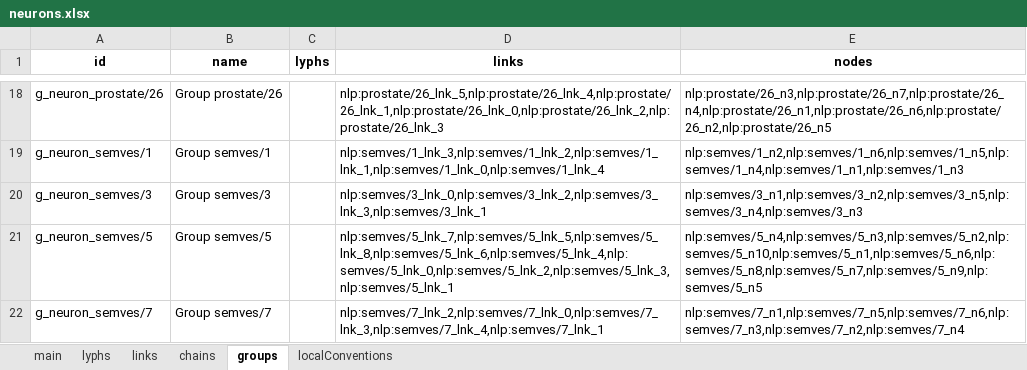
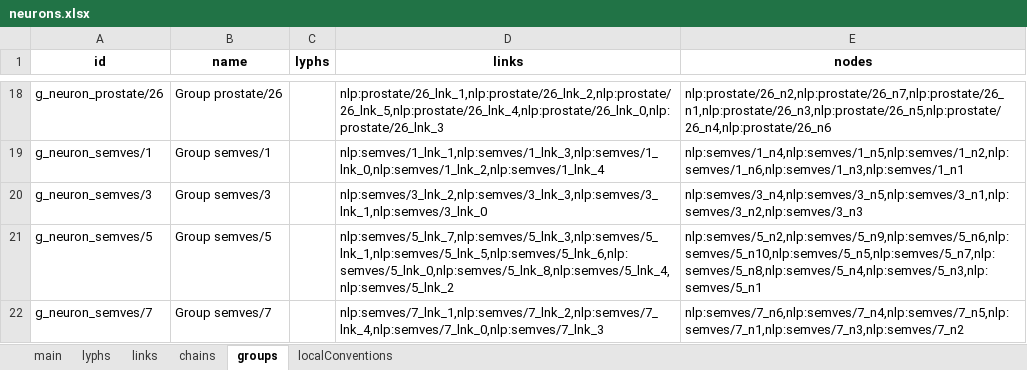
Before and after one commit to open-physiology/apinatomy-converter, an Excel workbook: data/neurons.xlsx, sheet groups, drawn as a sheet; only a part is shown, gaps mark what is left out; values as stored, in another font and other column widths than the file's, no borders; the diff covers the shown part only; the diff names each change by its address in the sheet, - before the commit and + after, or states it on an @@ line.

```diff
--- a/data/neurons.xlsx (sheet groups)
+++ b/data/neurons.xlsx (sheet groups)
-D18 (links): nlp:prostate/26_lnk_5,nlp:prostate/26_lnk_4,nlp:prostate/26_lnk_1,nlp:prostate/26_lnk_0,nlp:prostate/26_lnk_2,nlp:prostate/26_lnk_3
+D18 (links): nlp:prostate/26_lnk_1,nlp:prostate/26_lnk_2,nlp:prostate/26_lnk_5,nlp:prostate/26_lnk_4,nlp:prostate/26_lnk_0,nlp:prostate/26_lnk_3
-E18 (nodes): nlp:prostate/26_n3,nlp:prostate/26_n7,nlp:prostate/26_n4,nlp:prostate/26_n1,nlp:prostate/26_n6,nlp:prostate/26_n2,nlp:prostate/26_n5
+E18 (nodes): nlp:prostate/26_n2,nlp:prostate/26_n7,nlp:prostate/26_n1,nlp:prostate/26_n3,nlp:prostate/26_n5,nlp:prostate/26_n4,nlp:prostate/26_n6
-D19 (links): nlp:semves/1_lnk_3,nlp:semves/1_lnk_2,nlp:semves/1_lnk_1,nlp:semves/1_lnk_0,nlp:semves/1_lnk_4
+D19 (links): nlp:semves/1_lnk_1,nlp:semves/1_lnk_3,nlp:semves/1_lnk_0,nlp:semves/1_lnk_2,nlp:semves/1_lnk_4
-E19 (nodes): nlp:semves/1_n2,nlp:semves/1_n6,nlp:semves/1_n5,nlp:semves/1_n4,nlp:semves/1_n1,nlp:semves/1_n3
+E19 (nodes): nlp:semves/1_n4,nlp:semves/1_n5,nlp:semves/1_n2,nlp:semves/1_n6,nlp:semves/1_n3,nlp:semves/1_n1
-D20 (links): nlp:semves/3_lnk_0,nlp:semves/3_lnk_2,nlp:semves/3_lnk_3,nlp:semves/3_lnk_1
+D20 (links): nlp:semves/3_lnk_2,nlp:semves/3_lnk_3,nlp:semves/3_lnk_1,nlp:semves/3_lnk_0
-E20 (nodes): nlp:semves/3_n1,nlp:semves/3_n2,nlp:semves/3_n5,nlp:semves/3_n4,nlp:semves/3_n3
+E20 (nodes): nlp:semves/3_n4,nlp:semves/3_n5,nlp:semves/3_n1,nlp:semves/3_n2,nlp:semves/3_n3
-D21 (links): nlp:semves/5_lnk_7,nlp:semves/5_lnk_5,nlp:semves/5_lnk_8,nlp:semves/5_lnk_6,nlp:semves/5_lnk_4,nlp:semves/5_lnk_0,nlp:semves/5_lnk_2,nlp:semves/5_lnk_3,nlp:semves/5_lnk_1
+D21 (links): nlp:semves/5_lnk_7,nlp:semves/5_lnk_3,nlp:semves/5_lnk_1,nlp:semves/5_lnk_5,nlp:semves/5_lnk_6,nlp:semves/5_lnk_0,nlp:semves/5_lnk_8,nlp:semves/5_lnk_4,nlp:semves/5_lnk_2
-E21 (nodes): nlp:semves/5_n4,nlp:semves/5_n3,nlp:semves/5_n2,nlp:semves/5_n10,nlp:semves/5_n1,nlp:semves/5_n6,nlp:semves/5_n8,nlp:semves/5_n7,nlp:semves/5_n9,nlp:semves/5_n5
+E21 (nodes): nlp:semves/5_n2,nlp:semves/5_n9,nlp:semves/5_n6,nlp:semves/5_n10,nlp:semves/5_n5,nlp:semves/5_n7,nlp:semves/5_n8,nlp:semves/5_n4,nlp:semves/5_n3,nlp:semves/5_n1
-D22 (links): nlp:semves/7_lnk_2,nlp:semves/7_lnk_0,nlp:semves/7_lnk_3,nlp:semves/7_lnk_4,nlp:semves/7_lnk_1
+D22 (links): nlp:semves/7_lnk_1,nlp:semves/7_lnk_2,nlp:semves/7_lnk_4,nlp:semves/7_lnk_0,nlp:semves/7_lnk_3
-E22 (nodes): nlp:semves/7_n1,nlp:semves/7_n5,nlp:semves/7_n6,nlp:semves/7_n3,nlp:semves/7_n2,nlp:semves/7_n4
+E22 (nodes): nlp:semves/7_n6,nlp:semves/7_n4,nlp:semves/7_n5,nlp:semves/7_n1,nlp:semves/7_n3,nlp:semves/7_n2
```
Also changed, not shown: 32 edited cells elsewhere in this sheet, sheet links, sheet chains, 4 other files.
